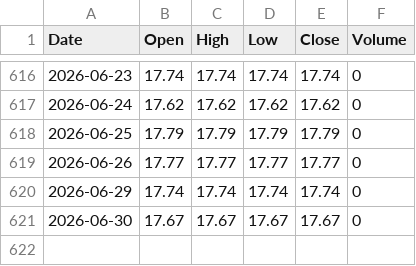
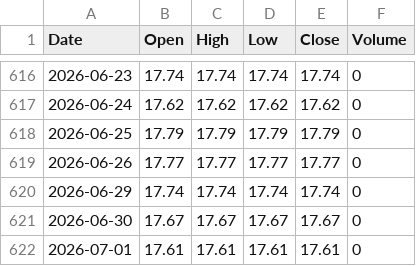
Before and after one commit to amoukyou/PTOPZWHM0007, a CSV file: PTOPZWHM0007_daily_2024-2026.csv, drawn as a sheet; only a part is shown, gaps mark what is left out; the diff names each change by its address in the sheet, - before the commit and + after, or states it on an @@ line.

```diff
--- a/PTOPZWHM0007_daily_2024-2026.csv
+++ b/PTOPZWHM0007_daily_2024-2026.csv
+row 622: 2026-07-01 | 17.61 | 17.61 | 17.61 | 17.61 | 0
```
Also changed, not shown: PTOPZWHM0007_daily_2022-2026.csv, 5 other files.
